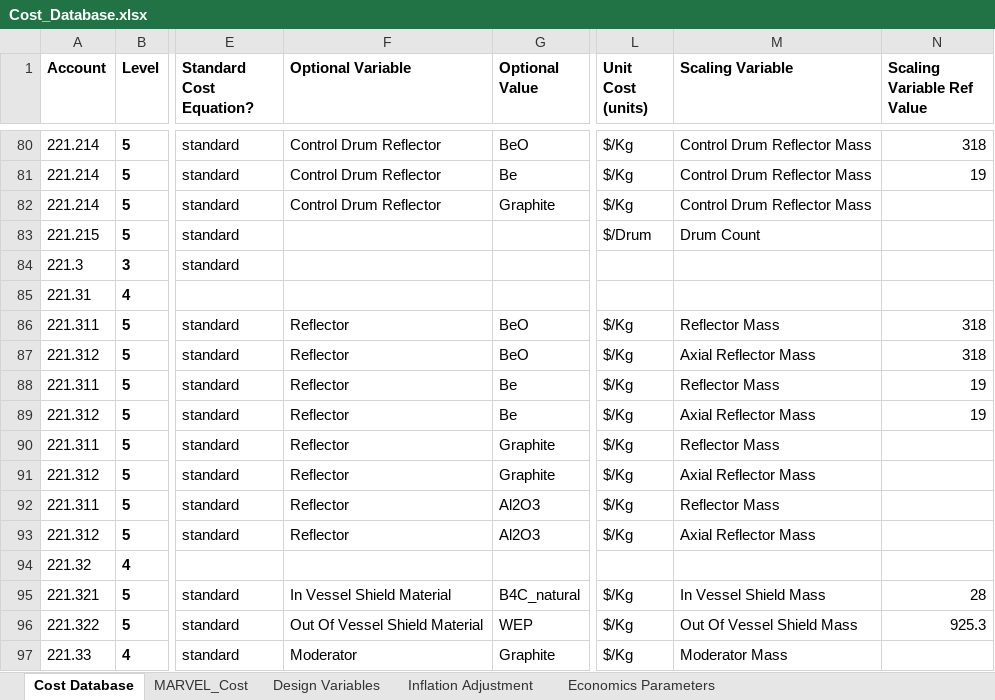
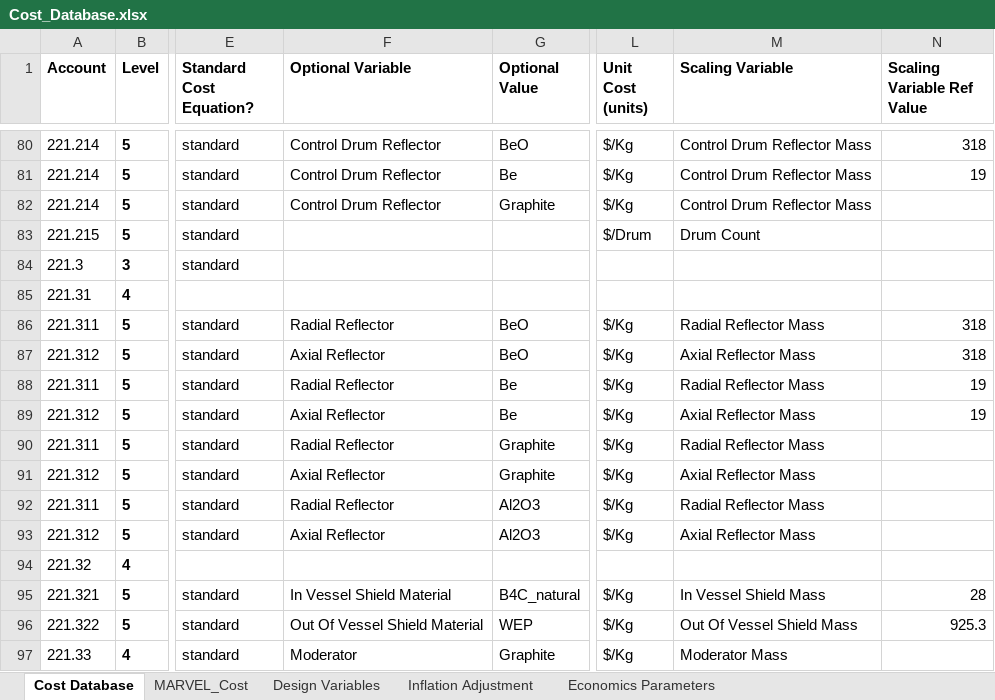
Before and after one commit to garcs2/MOUSE, an Excel workbook: cost/Cost_Database.xlsx, sheet Cost Database, drawn as a sheet; only a part is shown, gaps mark what is left out; values as stored, in another font and other column widths than the file's, no borders; conditional formats not drawn; the diff names each change by its address in the sheet, - before the commit and + after, or states it on an @@ line.

Commit message:
make a distinction between radial reflector and axial reflector + review the maintenance to direct cost ratio

```diff
--- a/cost/Cost_Database.xlsx (sheet Cost Database)
+++ b/cost/Cost_Database.xlsx (sheet Cost Database)
-F86 (Optional Variable): Reflector
+F86 (Optional Variable): Radial Reflector
-M86 (Scaling Variable): Reflector Mass
+M86 (Scaling Variable): Radial Reflector Mass
-F87 (Optional Variable): Reflector
+F87 (Optional Variable): Axial Reflector
-F88 (Optional Variable): Reflector
+F88 (Optional Variable): Radial Reflector
-M88 (Scaling Variable): Reflector Mass
+M88 (Scaling Variable): Radial Reflector Mass
-F89 (Optional Variable): Reflector
+F89 (Optional Variable): Axial Reflector
-F90 (Optional Variable): Reflector
+F90 (Optional Variable): Radial Reflector
-M90 (Scaling Variable): Reflector Mass
+M90 (Scaling Variable): Radial Reflector Mass
-F91 (Optional Variable): Reflector
+F91 (Optional Variable): Axial Reflector
-F92 (Optional Variable): Reflector
+F92 (Optional Variable): Radial Reflector
-M92 (Scaling Variable): Reflector Mass
+M92 (Scaling Variable): Radial Reflector Mass
-F93 (Optional Variable): Reflector
+F93 (Optional Variable): Axial Reflector
```
Also changed, not shown: sheet Economics Parameters.
